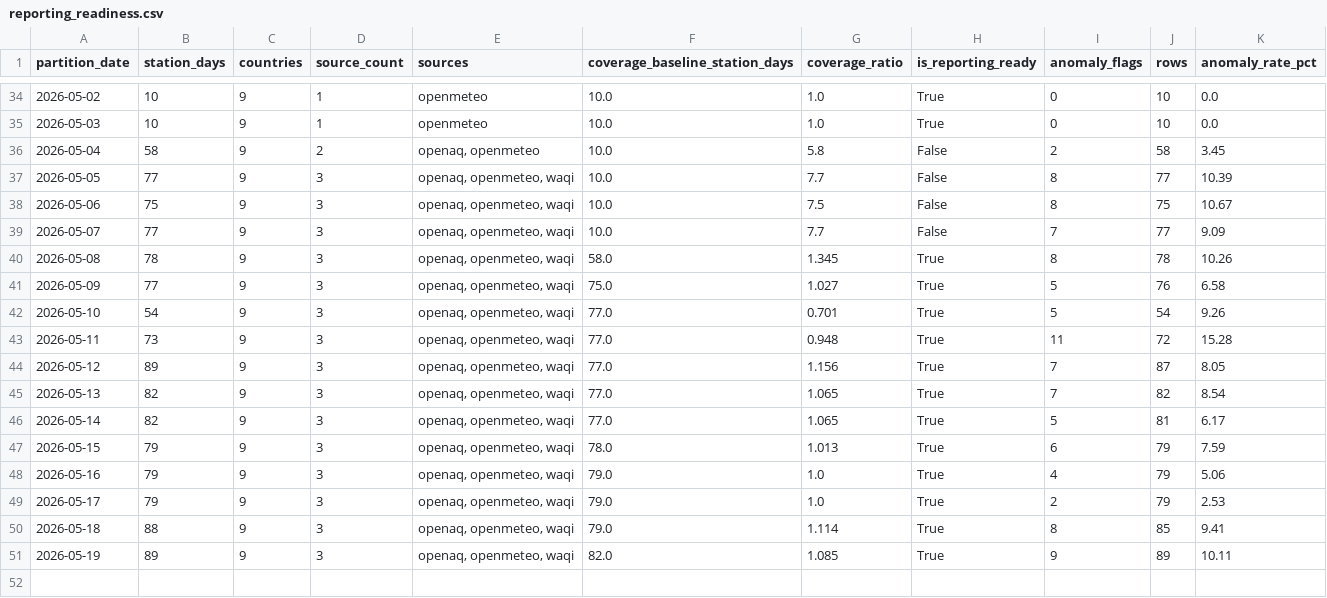
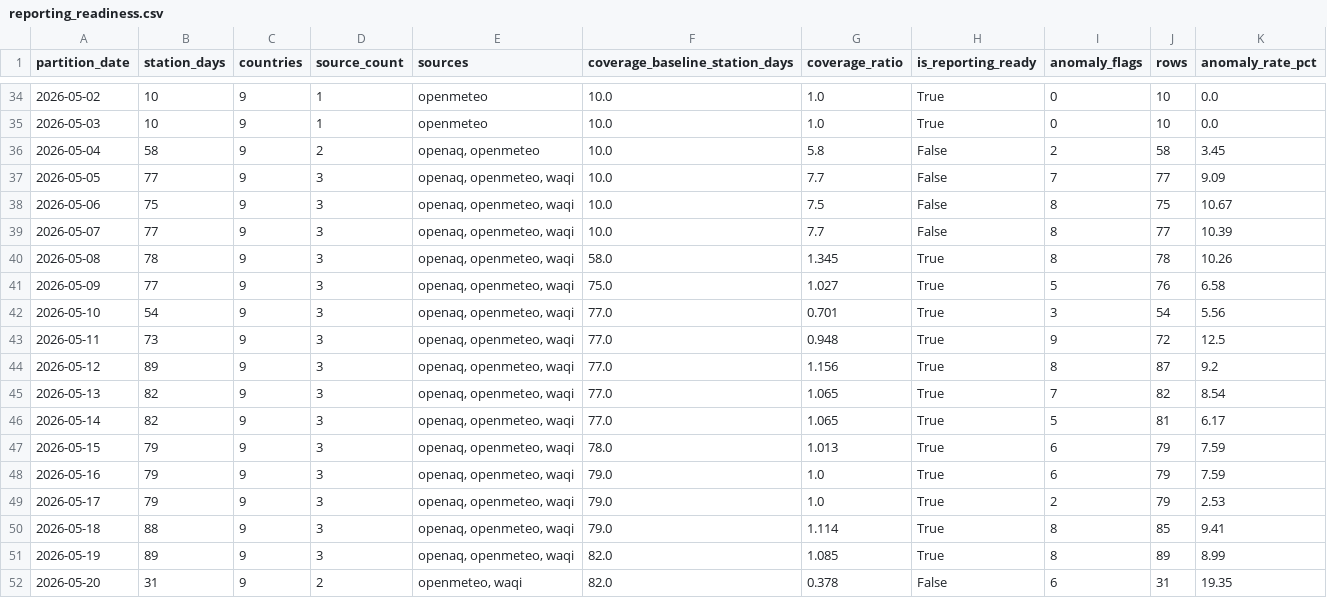
Before and after one commit to ReguiguiMohamed/MediterraneanWillForge, a CSV file: docs/reporting_readiness.csv, drawn as a sheet; only a part is shown, gaps mark what is left out.

```diff
--- a/docs/reporting_readiness.csv
+++ b/docs/reporting_readiness.csv
@@ -36,10 +36,10 @@ partition_date,station_days,countries,source_count,sources,coverage_baseline_sta
 2026-05-04,58,9,2,"openaq, openmeteo",10.0,5.8,False,2,58,3.45
-2026-05-05,77,9,3,"openaq, openmeteo, waqi",10.0,7.7,False,8,77,10.39
+2026-05-05,77,9,3,"openaq, openmeteo, waqi",10.0,7.7,False,7,77,9.09
 2026-05-06,75,9,3,"openaq, openmeteo, waqi",10.0,7.5,False,8,75,10.67
-2026-05-07,77,9,3,"openaq, openmeteo, waqi",10.0,7.7,False,7,77,9.09
+2026-05-07,77,9,3,"openaq, openmeteo, waqi",10.0,7.7,False,8,77,10.39
 2026-05-08,78,9,3,"openaq, openmeteo, waqi",58.0,1.345,True,8,78,10.26
 2026-05-09,77,9,3,"openaq, openmeteo, waqi",75.0,1.027,True,5,76,6.58
-2026-05-10,54,9,3,"openaq, openmeteo, waqi",77.0,0.701,True,5,54,9.26
-2026-05-11,73,9,3,"openaq, openmeteo, waqi",77.0,0.948,True,11,72,15.28
-2026-05-12,89,9,3,"openaq, openmeteo, waqi",77.0,1.156,True,7,87,8.05
+2026-05-10,54,9,3,"openaq, openmeteo, waqi",77.0,0.701,True,3,54,5.56
+2026-05-11,73,9,3,"openaq, openmeteo, waqi",77.0,0.948,True,9,72,12.5
+2026-05-12,89,9,3,"openaq, openmeteo, waqi",77.0,1.156,True,8,87,9.2
 2026-05-13,82,9,3,"openaq, openmeteo, waqi",77.0,1.065,True,7,82,8.54
@@ -47,5 +47,6 @@ partition_date,station_days,countries,source_count,sources,coverage_baseline_sta
 2026-05-15,79,9,3,"openaq, openmeteo, waqi",78.0,1.013,True,6,79,7.59
-2026-05-16,79,9,3,"openaq, openmeteo, waqi",79.0,1.0,True,4,79,5.06
+2026-05-16,79,9,3,"openaq, openmeteo, waqi",79.0,1.0,True,6,79,7.59
 2026-05-17,79,9,3,"openaq, openmeteo, waqi",79.0,1.0,True,2,79,2.53
 2026-05-18,88,9,3,"openaq, openmeteo, waqi",79.0,1.114,True,8,85,9.41
-2026-05-19,89,9,3,"openaq, openmeteo, waqi",82.0,1.085,True,9,89,10.11
+2026-05-19,89,9,3,"openaq, openmeteo, waqi",82.0,1.085,True,8,89,8.99
+2026-05-20,31,9,2,"openmeteo, waqi",82.0,0.378,False,6,31,19.35
```
Also changed, not shown: 6 other files.
